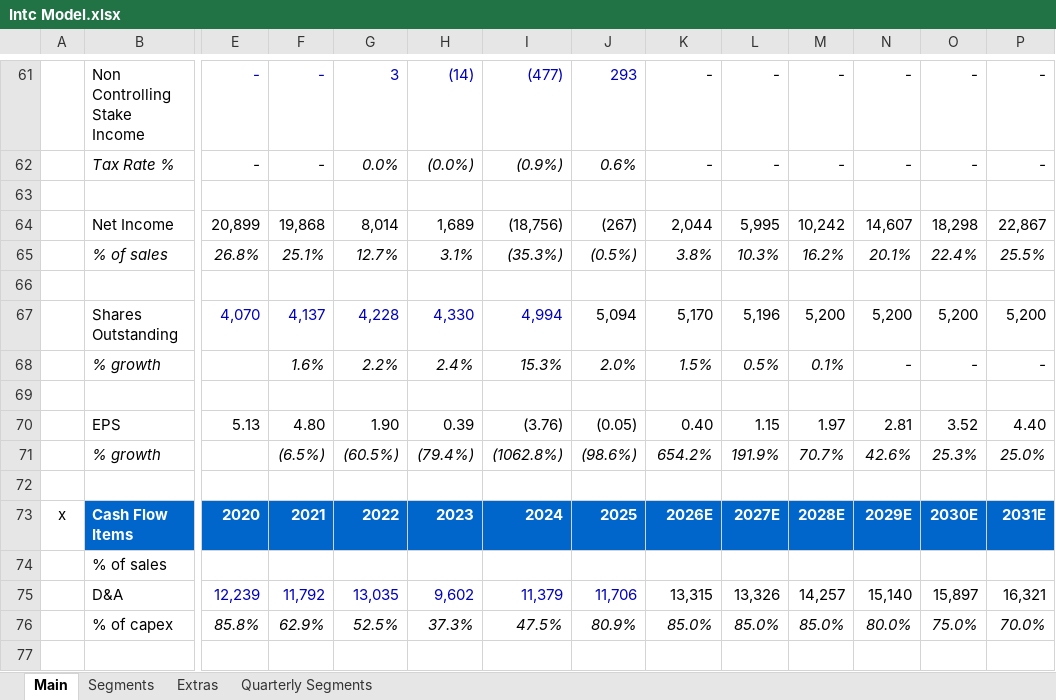
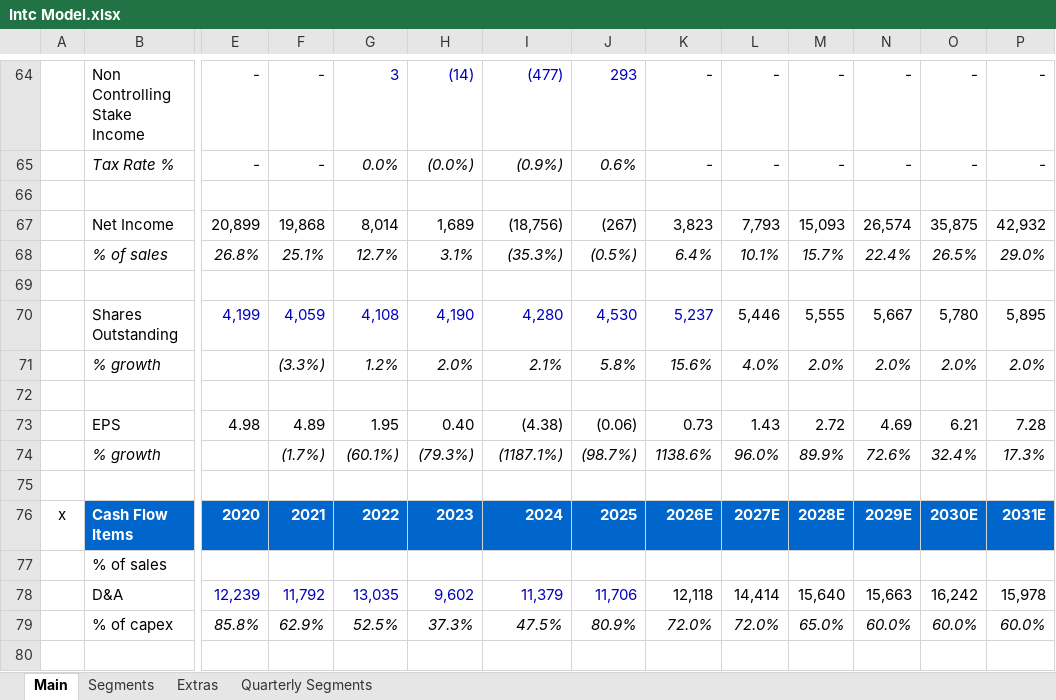
Before and after one commit to abigubi/financial-models, an Excel workbook: Intc Model.xlsx, sheet Main, drawn as a sheet; only a part is shown, gaps mark what is left out; values as stored, in another font and other column widths than the file's, no borders; charts and pictures not drawn; removed rows and columns are numbered as before the commit, all else as after; rows hold the shown columns only; the diff covers the shown part only; the diff names each change by its address in the sheet, - before the commit and + after, or states it on an @@ line.

```diff
--- a/Intc Model.xlsx (sheet Main)
+++ b/Intc Model.xlsx (sheet Main)
-K67: 2,044
+K67: 3,823
-L67: 5,995
+L67: 7,793
-M67: 10,242
+M67: 15,093
-N67: 14,607
+N67: 26,574
-O67: 18,298
+O67: 35,875
-P67: 22,867
+P67: 42,932
-K68: 3.8%
+K68: 6.4%
-L68: 10.3%
+L68: 10.1%
-M68: 16.2%
+M68: 15.7%
-N68: 20.1%
+N68: 22.4%
-O68: 22.4%
+O68: 26.5%
-P68: 25.5%
+P68: 29.0%
-row 67:  | Shares Outstanding | 4,070 | 4,137 | 4,228 | 4,330 | 4,994 | 5,094 | 5,170 | 5,196 | 5,200 | 5,200 | 5,200 | 5,200
-row 68:  | % growth |  | 1.6% | 2.2% | 2.4% | 15.3% | 2.0% | 1.5% | 0.5% | 0.1% | - | - | -
+row 70:  | Shares Outstanding | 4,199 | 4,059 | 4,108 | 4,190 | 4,280 | 4,530 | 5,237 | 5,446 | 5,555 | 5,667 | 5,780 | 5,895
+row 71:  | % growth |  | (3.3%) | 1.2% | 2.0% | 2.1% | 5.8% | 15.6% | 4.0% | 2.0% | 2.0% | 2.0% | 2.0%
-row 70:  | EPS | 5.13 | 4.80 | 1.90 | 0.39 | (3.76) | (0.05) | 0.40 | 1.15 | 1.97 | 2.81 | 3.52 | 4.40
-row 71:  | % growth |  | (6.5%) | (60.5%) | (79.4%) | (1062.8%) | (98.6%) | 654.2% | 191.9% | 70.7% | 42.6% | 25.3% | 25.0%
+row 73:  | EPS | 4.98 | 4.89 | 1.95 | 0.40 | (4.38) | (0.06) | 0.73 | 1.43 | 2.72 | 4.69 | 6.21 | 7.28
+row 74:  | % growth |  | (1.7%) | (60.1%) | (79.3%) | (1187.1%) | (98.7%) | 1138.6% | 96.0% | 89.9% | 72.6% | 32.4% | 17.3%
-K78: 13,315
+K78: 12,118
-L78: 13,326
+L78: 14,414
-M78: 14,257
+M78: 15,640
-N78: 15,140
+N78: 15,663
-O78: 15,897
+O78: 16,242
-P78: 16,321
+P78: 15,978
-K79: 85.0%
+K79: 72.0%
-L79: 85.0%
+L79: 72.0%
-M79: 85.0%
+M79: 65.0%
-N79: 80.0%
+N79: 60.0%
-O79: 75.0%
+O79: 60.0%
-P79: 70.0%
+P79: 60.0%
```
Also changed, not shown: 29 added rows, 12 removed rows, 188 edited cells and cell formats elsewhere in this sheet, sheet Segments, sheet Extras, sheet Quarterly Segments, formulas that keep their value, charts or pictures, 3 other files.
